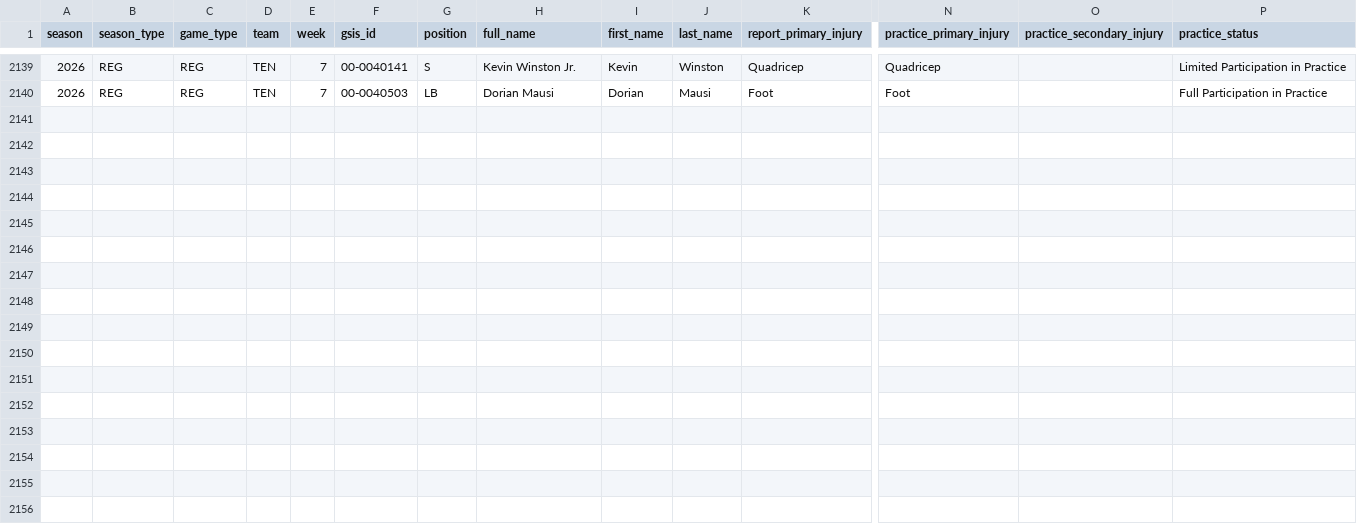
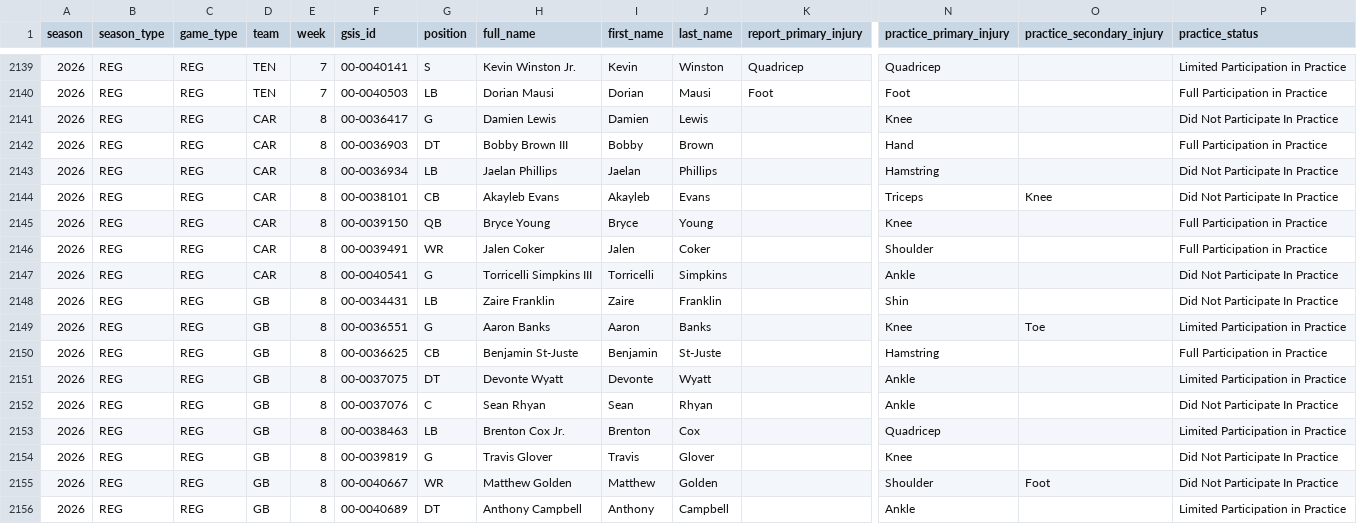
Before and after one commit to brianmarks4-byte/prop-edge, a CSV file: data/injuries_2026.csv, drawn as a sheet; only a part is shown, gaps mark what is left out; rows hold the shown columns only; the diff names each change by its address in the sheet, - before the commit and + after, or states it on an @@ line.

```diff
--- a/data/injuries_2026.csv
+++ b/data/injuries_2026.csv
+row 2141: 2026 | REG | REG | CAR | 8 | 00-0036417 | G | Damien Lewis | Damien | Lewis |  | Knee |  | Did Not Participate In Practice
+row 2142: 2026 | REG | REG | CAR | 8 | 00-0036903 | DT | Bobby Brown III | Bobby | Brown |  | Hand |  | Full Participation in Practice
+row 2143: 2026 | REG | REG | CAR | 8 | 00-0036934 | LB | Jaelan Phillips | Jaelan | Phillips |  | Hamstring |  | Did Not Participate In Practice
+row 2144: 2026 | REG | REG | CAR | 8 | 00-0038101 | CB | Akayleb Evans | Akayleb | Evans |  | Triceps | Knee | Did Not Participate In Practice
+row 2145: 2026 | REG | REG | CAR | 8 | 00-0039150 | QB | Bryce Young | Bryce | Young |  | Knee |  | Full Participation in Practice
+row 2146: 2026 | REG | REG | CAR | 8 | 00-0039491 | WR | Jalen Coker | Jalen | Coker |  | Shoulder |  | Full Participation in Practice
+row 2147: 2026 | REG | REG | CAR | 8 | 00-0040541 | G | Torricelli Simpkins III | Torricelli | Simpkins |  | Ankle |  | Did Not Participate In Practice
+row 2148: 2026 | REG | REG | GB | 8 | 00-0034431 | LB | Zaire Franklin | Zaire | Franklin |  | Shin |  | Did Not Participate In Practice
+row 2149: 2026 | REG | REG | GB | 8 | 00-0036551 | G | Aaron Banks | Aaron | Banks |  | Knee | Toe | Limited Participation in Practice
+row 2150: 2026 | REG | REG | GB | 8 | 00-0036625 | CB | Benjamin St-Juste | Benjamin | St-Juste |  | Hamstring |  | Full Participation in Practice
+row 2151: 2026 | REG | REG | GB | 8 | 00-0037075 | DT | Devonte Wyatt | Devonte | Wyatt |  | Ankle |  | Limited Participation in Practice
+row 2152: 2026 | REG | REG | GB | 8 | 00-0037076 | C | Sean Rhyan | Sean | Rhyan |  | Ankle |  | Did Not Participate In Practice
+row 2153: 2026 | REG | REG | GB | 8 | 00-0038463 | LB | Brenton Cox Jr. | Brenton | Cox |  | Quadricep |  | Limited Participation in Practice
+row 2154: 2026 | REG | REG | GB | 8 | 00-0039819 | G | Travis Glover | Travis | Glover |  | Knee |  | Did Not Participate In Practice
+row 2155: 2026 | REG | REG | GB | 8 | 00-0040667 | WR | Matthew Golden | Matthew | Golden |  | Shoulder | Foot | Did Not Participate In Practice
+row 2156: 2026 | REG | REG | GB | 8 | 00-0040689 | DT | Anthony Campbell | Anthony | Campbell |  | Ankle |  | Limited Participation in Practice
```
Also changed, not shown: data/prop_edge_injuries.csv, 1 other file.
